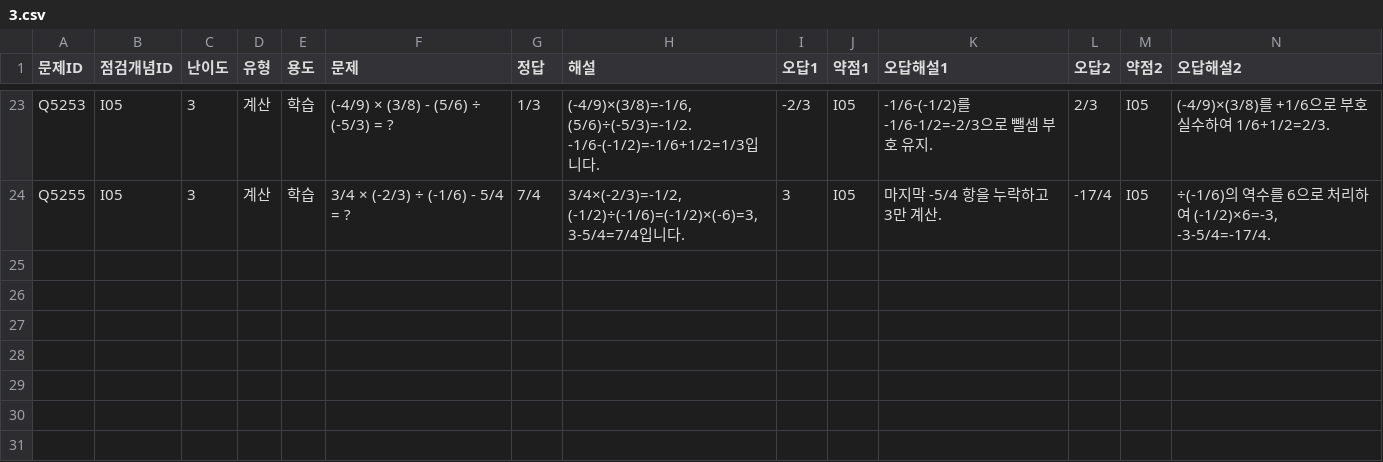
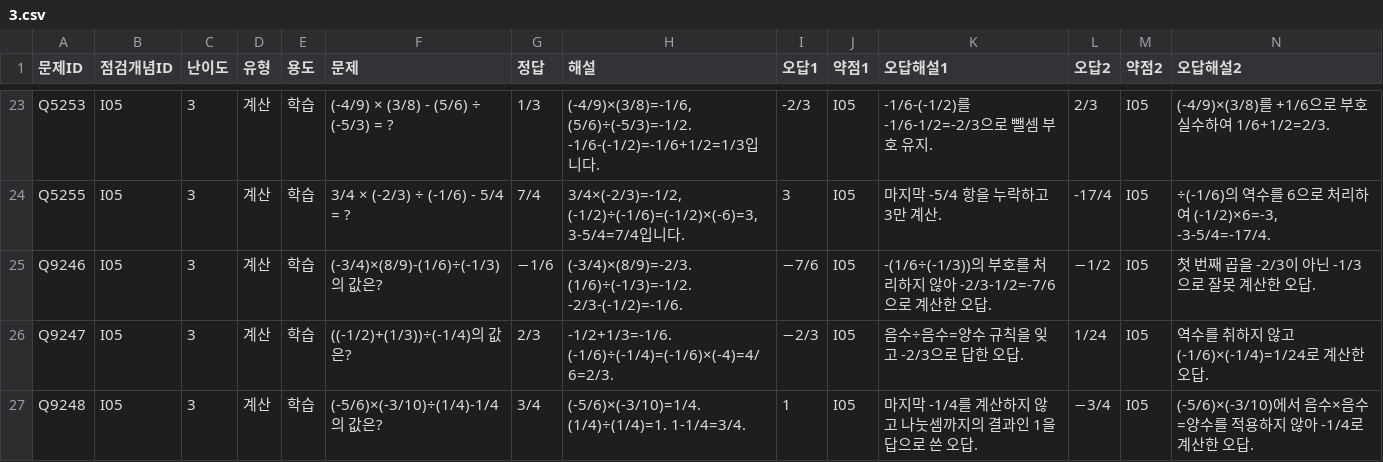
Before and after one commit to wataryu00-boop/math-diagnostic, a CSV file: problems/I05/3.csv, drawn as a sheet; only a part is shown, gaps mark what is left out; rows hold the shown columns only; the diff names each change by its address in the sheet, - before the commit and + after, or states it on an @@ line.

```diff
--- a/problems/I05/3.csv
+++ b/problems/I05/3.csv
+row 25: Q9246 | I05 | 3 | 계산 | 학습 | (-3/4)×(8/9)-(1/6)÷(-1/3)의 값은? | −1/6 | (-3/4)×(8/9)=-2/3. (1/6)÷(-1/3)=-1/2. -2/3-(-1/2)=-1/6. | −7/6 | I05 | -(1/6÷(-1/3))의 부호를 처리하지 않아 -2/3-1/2=-7/6으로 계산한 오답. | −1/2 | I05 | 첫 번째 곱을 -2/3이 아닌 -1/3으로 잘못 계산한 오답.
+row 26: Q9247 | I05 | 3 | 계산 | 학습 | ((-1/2)+(1/3))÷(-1/4)의 값은? | 2/3 | -1/2+1/3=-1/6. (-1/6)÷(-1/4)=(-1/6)×(-4)=4/6=2/3. | −2/3 | I05 | 음수÷음수=양수 규칙을 잊고 -2/3으로 답한 오답. | 1/24 | I05 | 역수를 취하지 않고 (-1/6)×(-1/4)=1/24로 계산한 오답.
+row 27: Q9248 | I05 | 3 | 계산 | 학습 | (-5/6)×(-3/10)÷(1/4)-1/4의 값은? | 3/4 | (-5/6)×(-3/10)=1/4. (1/4)÷(1/4)=1. 1-1/4=3/4. | 1 | I05 | 마지막 -1/4를 계산하지 않고 나눗셈까지의 결과인 1을 답으로 쓴 오답. | −3/4 | I05 | (-5/6)×(-3/10)에서 음수×음수=양수를 적용하지 않아 -1/4로 계산한 오답.
```
Also changed, not shown: problems/H03/1.csv, problems/I05/2.csv.
